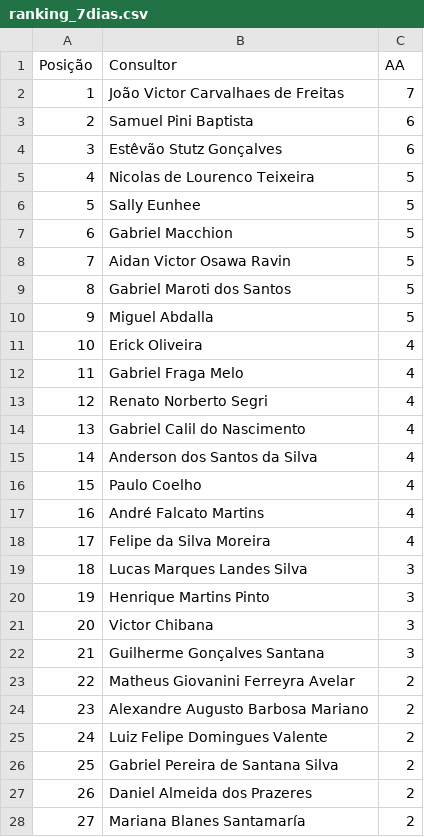
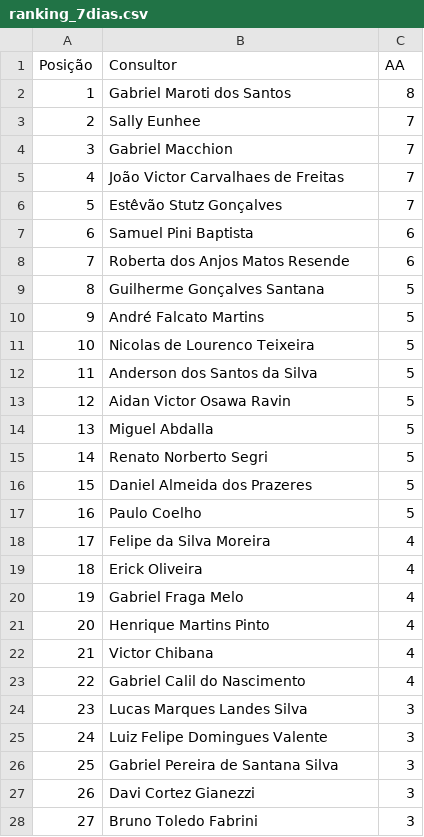
Before and after one commit to sprietootero/gestaoavista-sp1, a CSV file: ranking_7dias.csv, drawn as a sheet; only a part is shown; the diff covers the shown part only.

```diff
--- a/ranking_7dias.csv
+++ b/ranking_7dias.csv
@@ -1,28 +1,28 @@
 Posição,Consultor,AA
-1,João Victor Carvalhaes de Freitas,7
-2,Samuel Pini Baptista,6
-3,Estêvão Stutz Gonçalves,6
-4,Nicolas de Lourenco Teixeira,5
-5,Sally Eunhee,5
-6,Gabriel Macchion,5
-7,Aidan Victor Osawa Ravin,5
-8,Gabriel Maroti dos Santos,5
-9,Miguel Abdalla,5
-10,Erick Oliveira,4
-11,Gabriel Fraga Melo,4
-12,Renato Norberto Segri,4
-13,Gabriel Calil do Nascimento,4
-14,Anderson dos Santos da Silva,4
-15,Paulo Coelho,4
-16,André Falcato Martins,4
+1,Gabriel Maroti dos Santos,8
+2,Sally Eunhee,7
+3,Gabriel Macchion,7
+4,João Victor Carvalhaes de Freitas,7
+5,Estêvão Stutz Gonçalves,7
+6,Samuel Pini Baptista,6
+7,Roberta dos Anjos Matos Resende,6
+8,Guilherme Gonçalves Santana,5
+9,André Falcato Martins,5
+10,Nicolas de Lourenco Teixeira,5
+11,Anderson dos Santos da Silva,5
+12,Aidan Victor Osawa Ravin,5
+13,Miguel Abdalla,5
+14,Renato Norberto Segri,5
+15,Daniel Almeida dos Prazeres,5
+16,Paulo Coelho,5
 17,Felipe da Silva Moreira,4
-18,Lucas Marques Landes Silva,3
-19,Henrique Martins Pinto,3
-20,Victor Chibana,3
-21,Guilherme Gonçalves Santana,3
-22,Matheus Giovanini Ferreyra Avelar,2
-23,Alexandre Augusto Barbosa Mariano,2
-24,Luiz Felipe Domingues Valente,2
-25,Gabriel Pereira de Santana Silva,2
-26,Daniel Almeida dos Prazeres,2
-27,Mariana Blanes Santamaría,2
+18,Erick Oliveira,4
+19,Gabriel Fraga Melo,4
+20,Henrique Martins Pinto,4
+21,Victor Chibana,4
+22,Gabriel Calil do Nascimento,4
+23,Lucas Marques Landes Silva,3
+24,Luiz Felipe Domingues Valente,3
+25,Gabriel Pereira de Santana Silva,3
+26,Davi Cortez Gianezzi,3
+27,Bruno Toledo Fabrini,3
```
Also changed, not shown: 44 edited cells elsewhere in this file, dados_extraidos.csv, ranking_muapd.csv.
